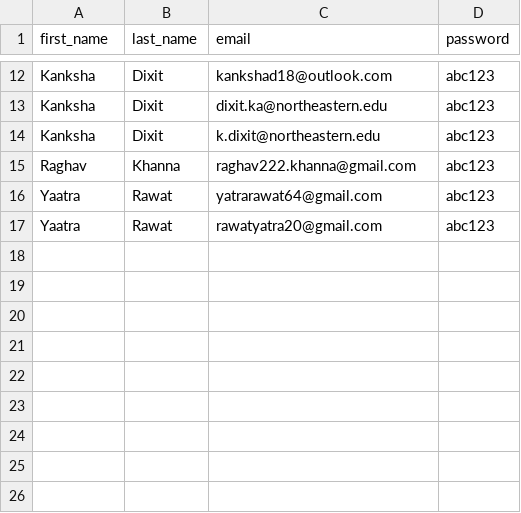
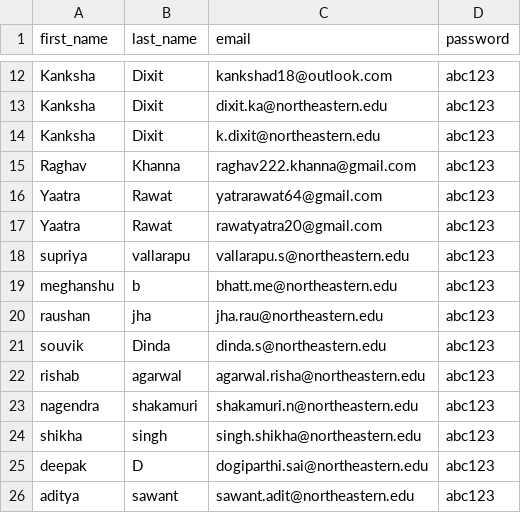
Before and after one commit to csye6225-network-structures-and-cloud/webapp, a CSV file: webapplication/src/main/resources/opt/user.csv, drawn as a sheet; only a part is shown, gaps mark what is left out.

```diff
--- a/webapplication/src/main/resources/opt/user.csv
+++ b/webapplication/src/main/resources/opt/user.csv
@@ -17 +17,10 @@ Yaatra,Rawat,yatrarawat64@gmail.com,abc123
 Yaatra,Rawat,rawatyatra20@gmail.com,abc123
+supriya,vallarapu,vallarapu.s@northeastern.edu,abc123
+meghanshu,b,bhatt.me@northeastern.edu,abc123
+raushan,jha,jha.rau@northeastern.edu,abc123
+souvik,Dinda,dinda.s@northeastern.edu,abc123
+rishab,agarwal,agarwal.risha@northeastern.edu,abc123
+nagendra,shakamuri,shakamuri.n@northeastern.edu,abc123
+shikha,singh,singh.shikha@northeastern.edu,abc123
+deepak,D,dogiparthi.sai@northeastern.edu,abc123
+aditya,sawant,sawant.adit@northeastern.edu,abc123
```
Also changed, not shown: 2 other files.
